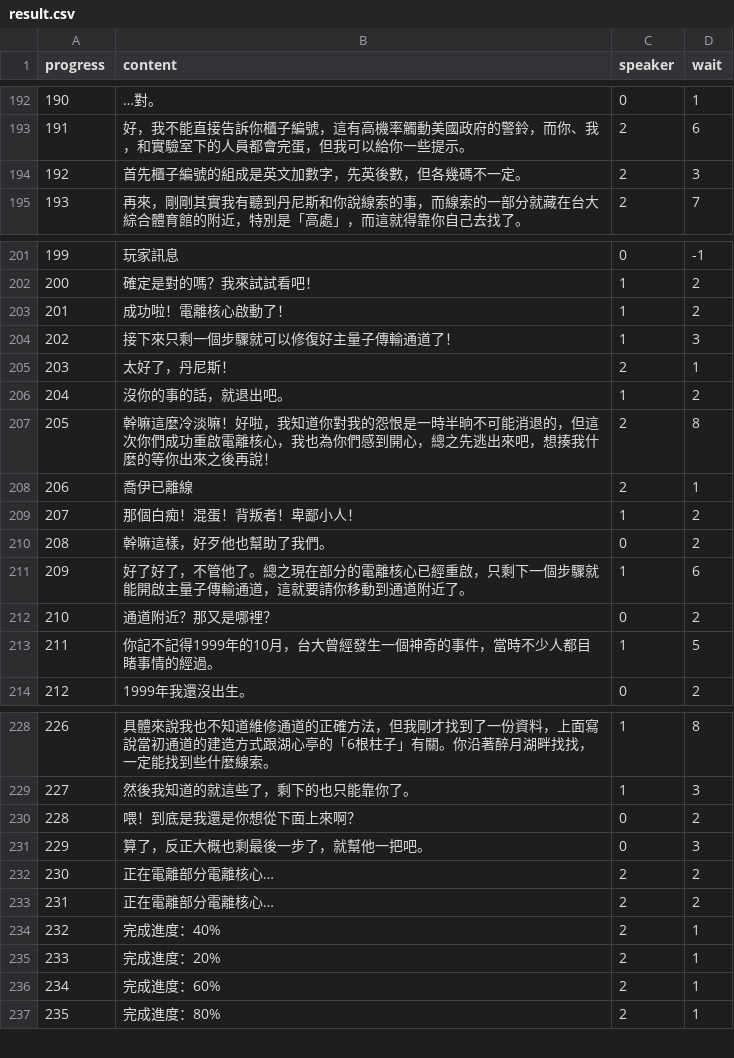
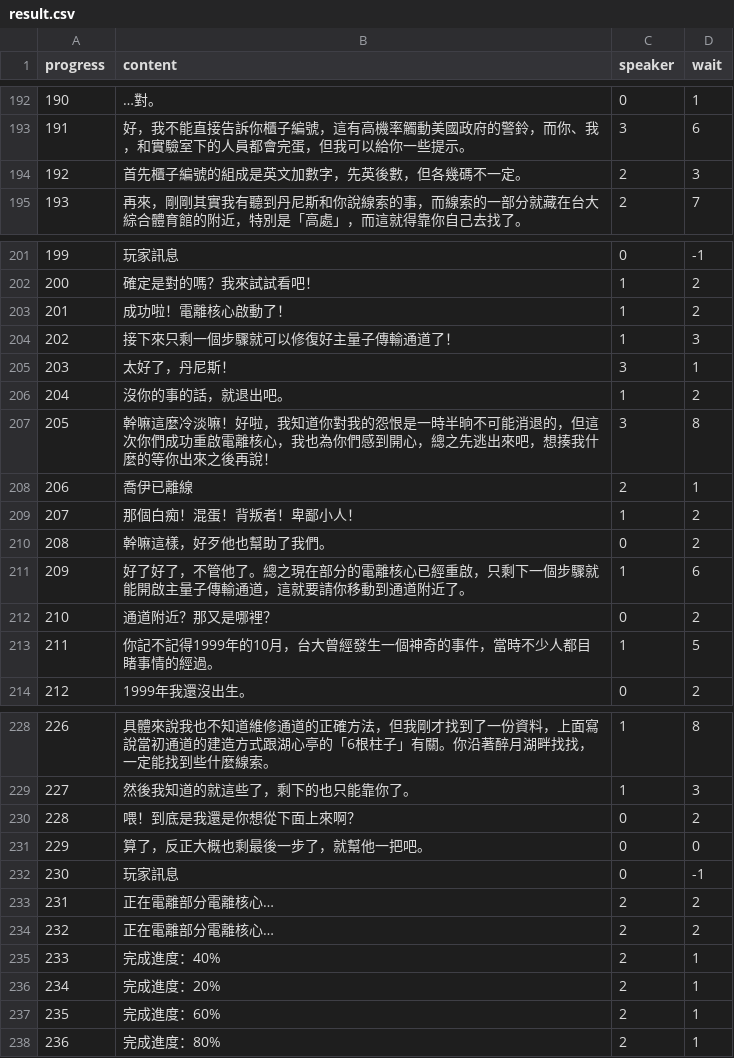
Before and after one commit to andyh0913/hidden_ntu_template, a CSV file: result.csv, drawn as a sheet; only a part is shown, gaps mark what is left out; addresses are those after the commit; the diff covers the shown part only; the diff names each change by its address in the sheet, - before the commit and + after, or states it on an @@ line.

```diff
--- a/result.csv
+++ b/result.csv
-C193 (speaker): 2
+C193 (speaker): 3
-C205 (speaker): 2
+C205 (speaker): 3
-C207 (speaker): 2
+C207 (speaker): 3
-D231 (wait): 3
+D231 (wait): 0
+row 232: 230 | 玩家訊息 | 0 | -1
@@ column A (progress) renumbered from row 233 down @@
```
Also changed, not shown: 12 edited cells elsewhere in this file, reply.csv.
